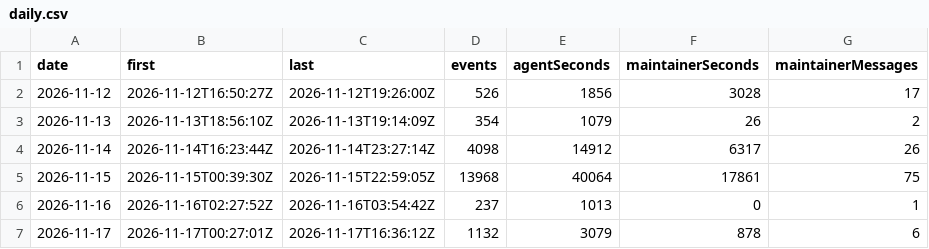
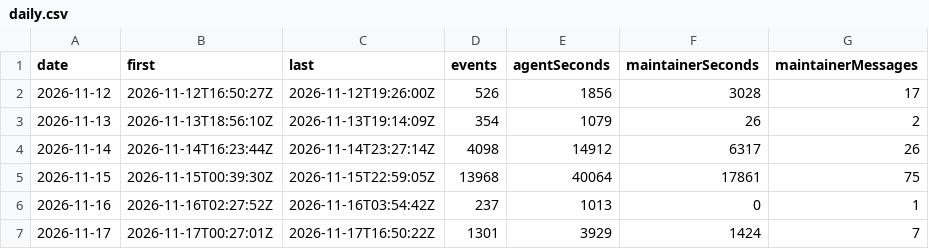
Before and after one commit to betsalel-williamson/ncurses, a CSV file: site/data/session/daily.csv, drawn as a sheet.

```diff
--- a/site/data/session/daily.csv
+++ b/site/data/session/daily.csv
@@ -6,2 +6,2 @@ date,first,last,events,agentSeconds,maintainerSeconds,maintainerMessages
 2026-11-16,2026-11-16T02:27:52Z,2026-11-16T03:54:42Z,237,1013,0,1
-2026-11-17,2026-11-17T00:27:01Z,2026-11-17T16:36:12Z,1132,3079,878,6
+2026-11-17,2026-11-17T00:27:01Z,2026-11-17T16:50:22Z,1301,3929,1424,7
```
Also changed, not shown: 2 other files.
